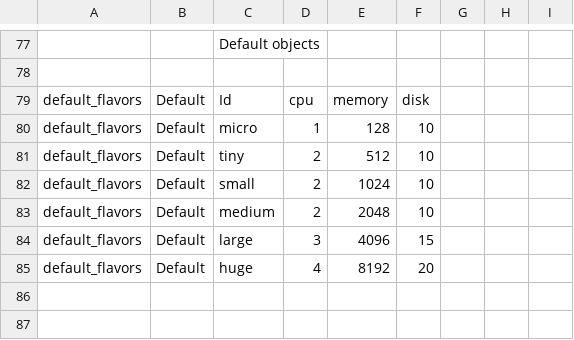
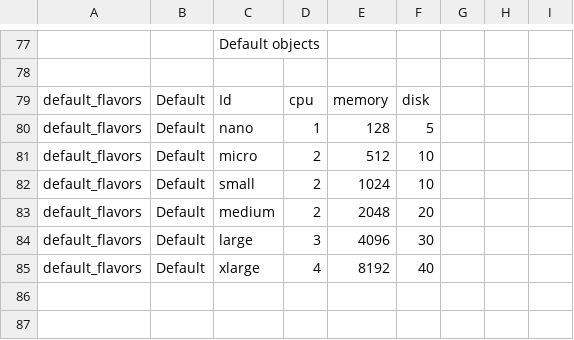
Before and after one commit to mrjk/easy-vagrant, a CSV file: docs/gen/tables.csv, drawn as a sheet; only a part is shown, gaps mark what is left out; the diff names each change by its address in the sheet, - before the commit and + after, or states it on an @@ line.

Commit message:
Change: Update flavors to fit to AWS semantic
This is to help user to use stanard keywords instead of
reinvent the wheel. I use AWS as standard, because it was the
first on the market, and probably the most known. However the
flavor settings have smaller values as these VMs are meant to
be run on developper host, which may not have 48 cpus and
128Gb RAM.

```diff
--- a/docs/gen/tables.csv
+++ b/docs/gen/tables.csv
-C80: micro
+C80: nano
-F80: 10
+F80: 5
-C81: tiny
+C81: micro
-F83: 10
+F83: 20
-F84: 15
+F84: 30
-C85: huge
+C85: xlarge
-F85: 20
+F85: 40
```
Also changed, not shown: 2 other files.
